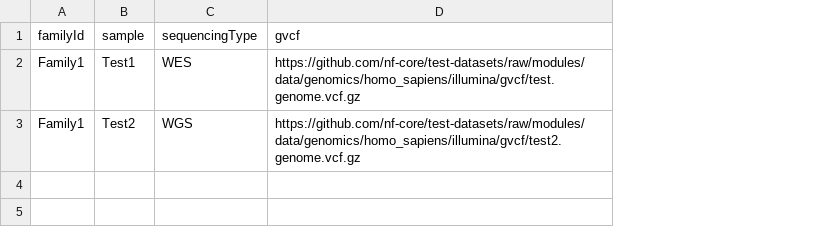
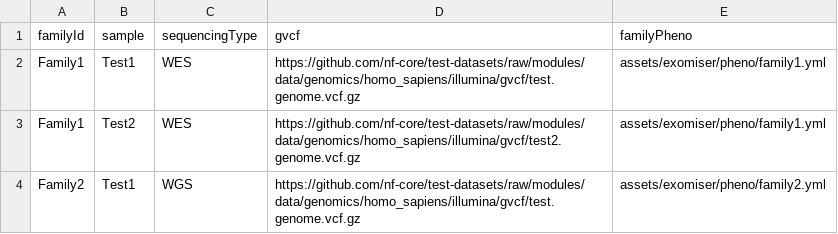
Before and after one commit to Ferlab-Ste-Justine/Post-processing-Pipeline, a CSV file: assets/TestSampleSheet.csv, drawn as a sheet; the diff names each change by its address in the sheet, - before the commit and + after, or states it on an @@ line.

Commit message:
Applying corrections to cover vep and exomiser in stub mode test
Other changes:
- delete parameters exomiser_cadd_version  and exomiser_remm_version that are not used
- add extra line in test sample sheet to cover both wgs and wes branches
- fix bug not allowing both vep and exomiser tools
- minor correction in postprocessing.nf workflow to use list type instead tuple function

```diff
--- a/assets/TestSampleSheet.csv
+++ b/assets/TestSampleSheet.csv
+column E (familyPheno), rows 2-3: assets/exomiser/pheno/family1.yml | assets/exomiser/pheno/family1.yml
-C3 (sequencingType): WGS
+C3 (sequencingType): WES
+row 4: Family2 | Test1 | WGS | https://github.com/nf-core/test-datasets/raw/modules/data/genomics/homo_sapiens/illumina/gvcf/test.genome.vcf.gz | assets/exomiser/pheno/family2.yml
```
Also changed, not shown: 8 other files.
